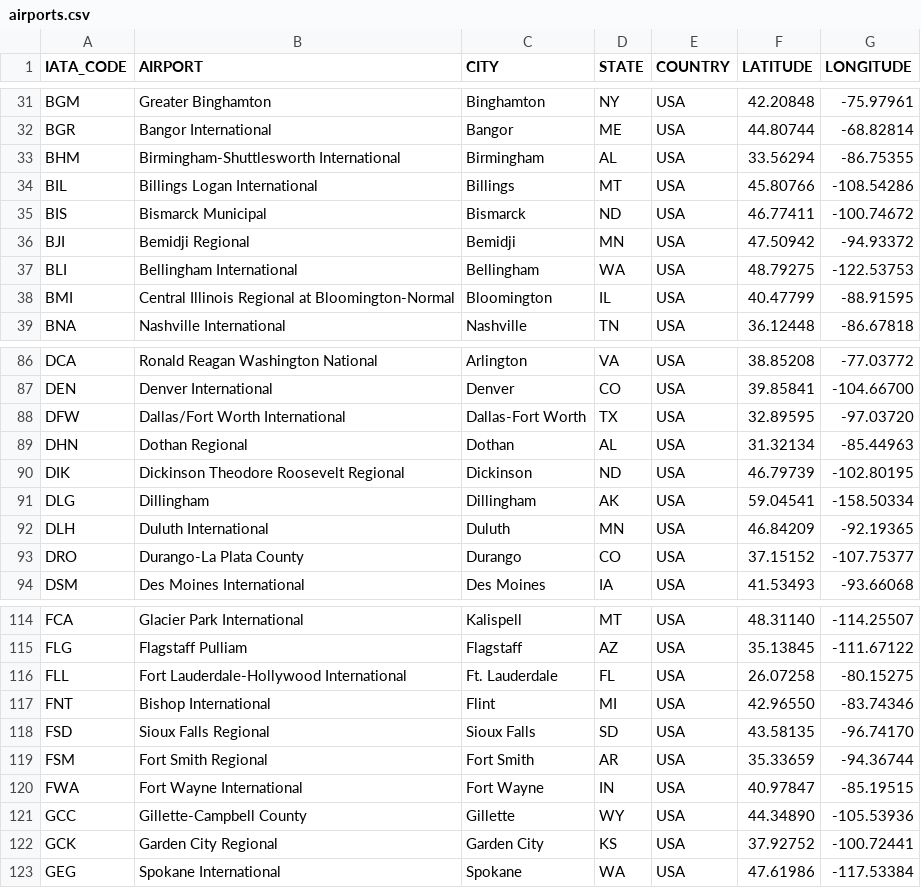
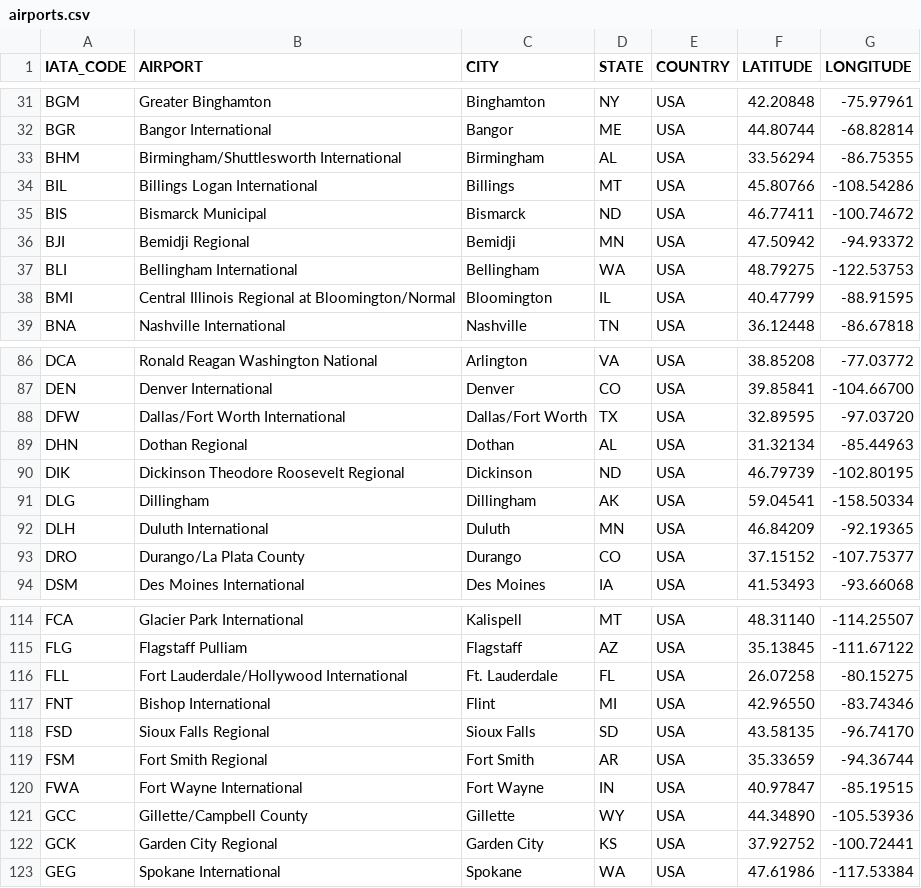
Before and after one commit to HichamISIMA/Projet-2018-2019, a CSV file: airports.csv, drawn as a sheet; only a part is shown, gaps mark what is left out; the diff covers the shown part only.

Commit message:
airports

```diff
--- a/airports.csv
+++ b/airports.csv
@@ -32,3 +32,3 @@ BGM,Greater Binghamton,Binghamton,NY,USA,42.20848,-75.97961
 BGR,Bangor International,Bangor,ME,USA,44.80744,-68.82814
-BHM,Birmingham-Shuttlesworth International,Birmingham,AL,USA,33.56294,-86.75355
+BHM,Birmingham/Shuttlesworth International,Birmingham,AL,USA,33.56294,-86.75355
 BIL,Billings Logan International,Billings,MT,USA,45.80766,-108.54286
@@ -37,3 +37,3 @@ BJI,Bemidji Regional,Bemidji,MN,USA,47.50942,-94.93372
 BLI,Bellingham International,Bellingham,WA,USA,48.79275,-122.53753
-BMI,Central Illinois Regional at Bloomington-Normal,Bloomington,IL,USA,40.47799,-88.91595
+BMI,Central Illinois Regional at Bloomington/Normal,Bloomington,IL,USA,40.47799,-88.91595
 BNA,Nashville International,Nashville,TN,USA,36.12448,-86.67818
@@ -87,3 +87,3 @@ DCA,Ronald Reagan Washington National,Arlington,VA,USA,38.85208,-77.03772
 DEN,Denver International,Denver,CO,USA,39.85841,-104.66700
-DFW,Dallas/Fort Worth International,Dallas-Fort Worth,TX,USA,32.89595,-97.03720
+DFW,Dallas/Fort Worth International,Dallas/Fort Worth,TX,USA,32.89595,-97.03720
 DHN,Dothan Regional,Dothan,AL,USA,31.32134,-85.44963
@@ -92,3 +92,3 @@ DLG,Dillingham,Dillingham,AK,USA,59.04541,-158.50334
 DLH,Duluth International,Duluth,MN,USA,46.84209,-92.19365
-DRO,Durango-La Plata County,Durango,CO,USA,37.15152,-107.75377
+DRO,Durango/La Plata County,Durango,CO,USA,37.15152,-107.75377
 DSM,Des Moines International,Des Moines,IA,USA,41.53493,-93.66068
@@ -115,3 +115,3 @@ FCA,Glacier Park International,Kalispell,MT,USA,48.31140,-114.25507
 FLG,Flagstaff Pulliam,Flagstaff,AZ,USA,35.13845,-111.67122
-FLL,Fort Lauderdale-Hollywood International,Ft. Lauderdale,FL,USA,26.07258,-80.15275
+FLL,Fort Lauderdale/Hollywood International,Ft. Lauderdale,FL,USA,26.07258,-80.15275
 FNT,Bishop International,Flint,MI,USA,42.96550,-83.74346
@@ -120,3 +120,3 @@ FSM,Fort Smith Regional,Fort Smith,AR,USA,35.33659,-94.36744
 FWA,Fort Wayne International,Fort Wayne,IN,USA,40.97847,-85.19515
-GCC,Gillette-Campbell County,Gillette,WY,USA,44.34890,-105.53936
+GCC,Gillette/Campbell County,Gillette,WY,USA,44.34890,-105.53936
 GCK,Garden City Regional,Garden City,KS,USA,37.92752,-100.72441
```
Also changed, not shown: 37 edited cells elsewhere in this file.
